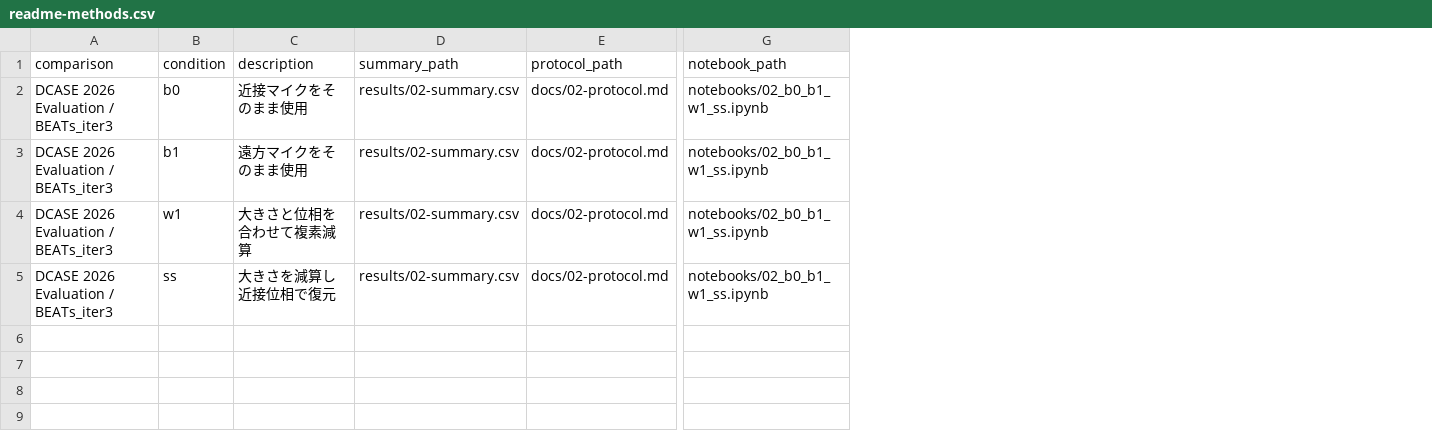
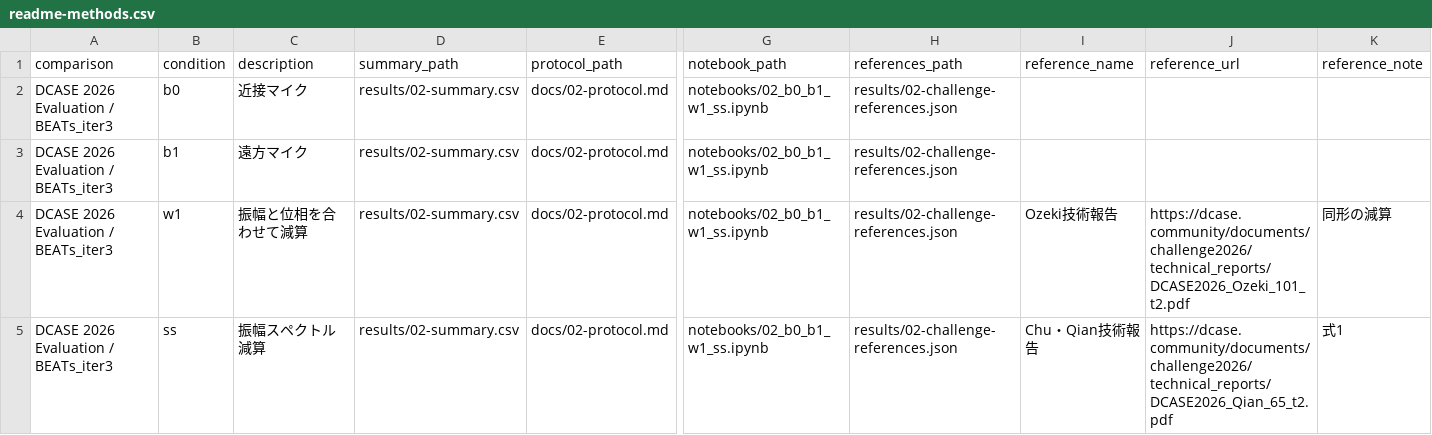
Before and after one commit to kasahart/asd-experiments, a CSV file: configs/readme-methods.csv, drawn as a sheet; only a part is shown, gaps mark what is left out; the diff names each change by its address in the sheet, - before the commit and + after, or states it on an @@ line.

Commit message:
Generate README score graphs and record project writing rules

```diff
--- a/configs/readme-methods.csv
+++ b/configs/readme-methods.csv
+column H (references_path), rows 2-5: all results/02-challenge-references.json
+column I (reference_name), rows 4-5: Ozeki技術報告 | Chu・Qian技術報告
+column J (reference_url), rows 4-5: https://dcase.community/documents/challenge2026/technical_reports/DCASE2026_Ozeki_101_t2.pdf | https://dcase.community/documents/challenge2026/technical_reports/DCASE2026_Qian_65_t2.pdf
+column K (reference_note), rows 4-5: 同形の減算 | 式1
-C2 (description): 近接マイクをそのまま使用
+C2 (description): 近接マイク
-C3 (description): 遠方マイクをそのまま使用
+C3 (description): 遠方マイク
-C4 (description): 大きさと位相を合わせて複素減算
+C4 (description): 振幅と位相を合わせて減算
-C5 (description): 大きさを減算し近接位相で復元
+C5 (description): 振幅スペクトル減算
```
Also changed, not shown: 5 other files.
